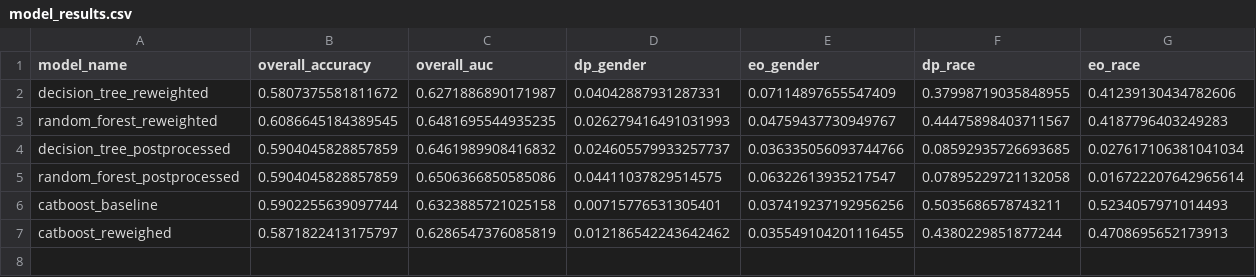
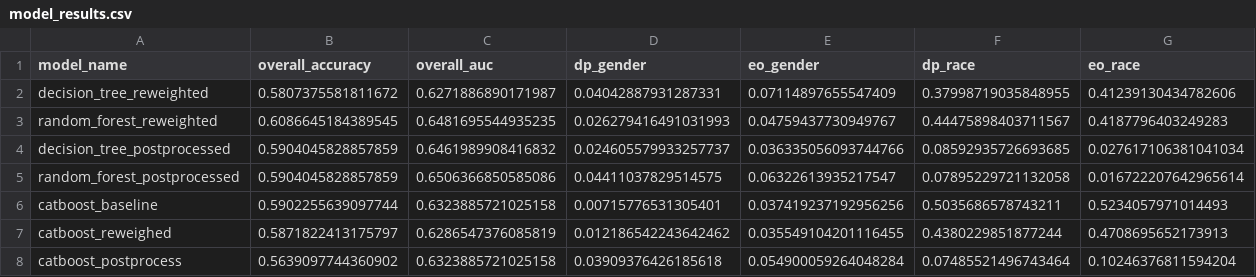
Before and after one commit to miracleramos2025/cs396-final-project, a CSV file: core_deliverables/model_results.csv, drawn as a sheet.

Commit message:
threshold optimizer catboost

```diff
--- a/core_deliverables/model_results.csv
+++ b/core_deliverables/model_results.csv
@@ -7 +7,2 @@ catboost_baseline,0.5902255639097744,0.6323885721025158,0.00715776531305401,0.03
 catboost_reweighed,0.5871822413175797,0.6286547376085819,0.012186542243642462,0.035549104201116455,0.4380229851877244,0.4708695652173913
+catboost_postprocess,0.5639097744360902,0.6323885721025158,0.03909376426185618,0.054900059264048284,0.07485521496743464,0.10246376811594204
```
